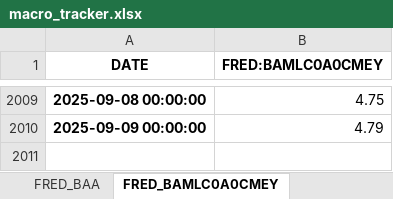
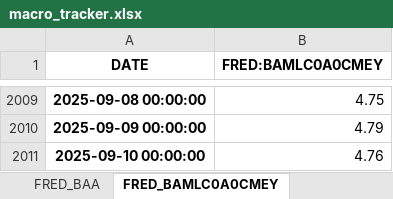
Before and after one commit to HughHancock/GMM, an Excel workbook: macro_tracker.xlsx, sheet FRED_BAMLC0A0CMEY, drawn as a sheet; only a part is shown, gaps mark what is left out; values as stored, in another font and other column widths than the file's, no borders; the diff names each change by its address in the sheet, - before the commit and + after, or states it on an @@ line.

```diff
--- a/macro_tracker.xlsx (sheet FRED_BAMLC0A0CMEY)
+++ b/macro_tracker.xlsx (sheet FRED_BAMLC0A0CMEY)
+row 2011: 2025-09-10 00:00:00 | 4.76
```
Also changed, not shown: sheet Volatility & Credit, 3 other files.
